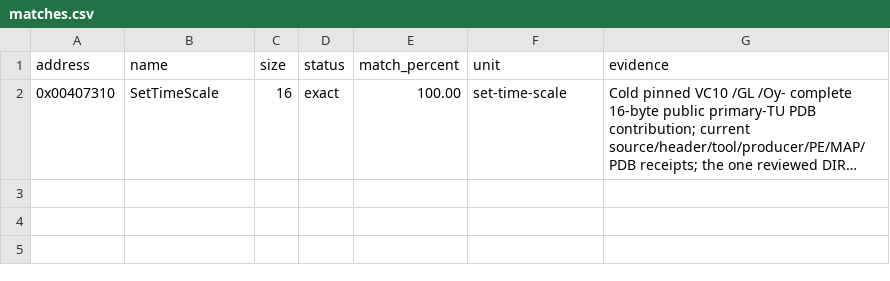
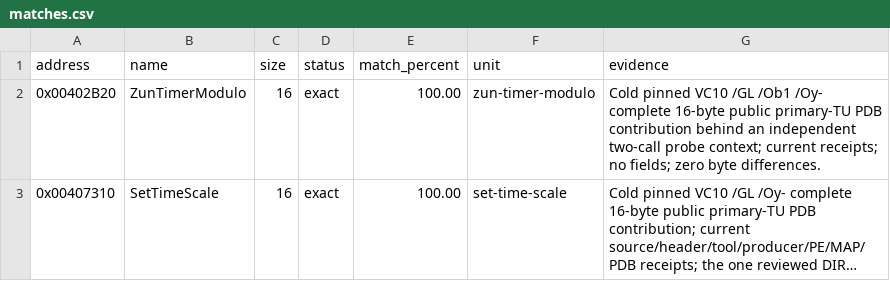
Before and after one commit to N0zoM1z0/th128, a CSV file: config/matches.csv, drawn as a sheet; long unchanged cells end in …; the diff names each change by its address in the sheet, - before the commit and + after, or states it on an @@ line.

```diff
--- a/config/matches.csv
+++ b/config/matches.csv
+row 2: 0x00402B20 | ZunTimerModulo | 16 | exact | 100.00 | zun-timer-modulo | Cold pinned VC10 /GL /Ob1 /Oy- complete 16-byte public primary-TU PDB contribution behind an independent two-call probe context; current receipts; no fields; zero byte differences.
```
Also changed, not shown: config/function-boundaries.csv, config/functions.csv, 9 other files.
